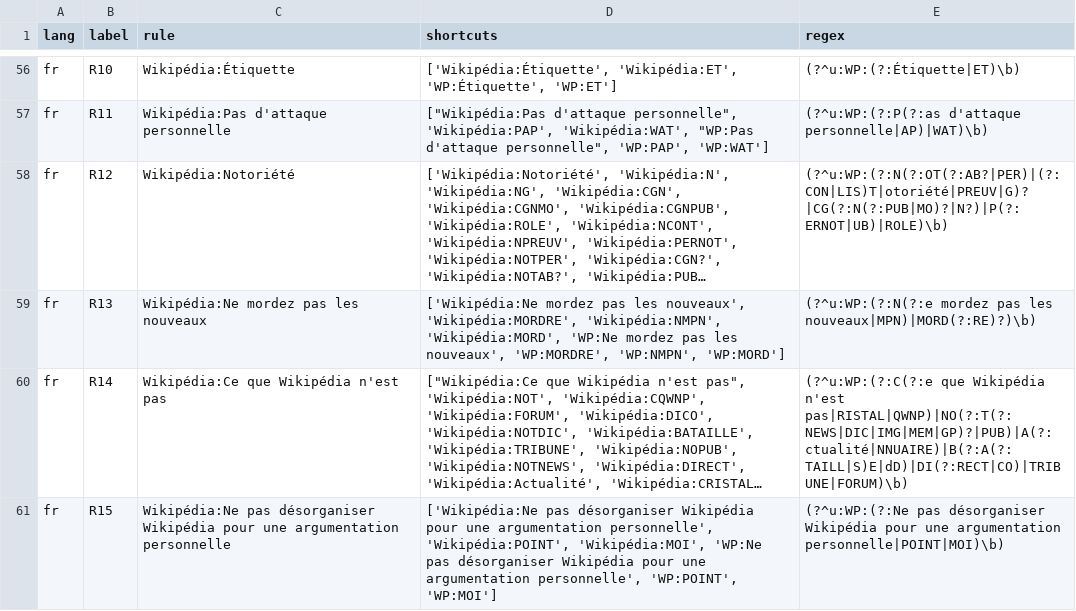
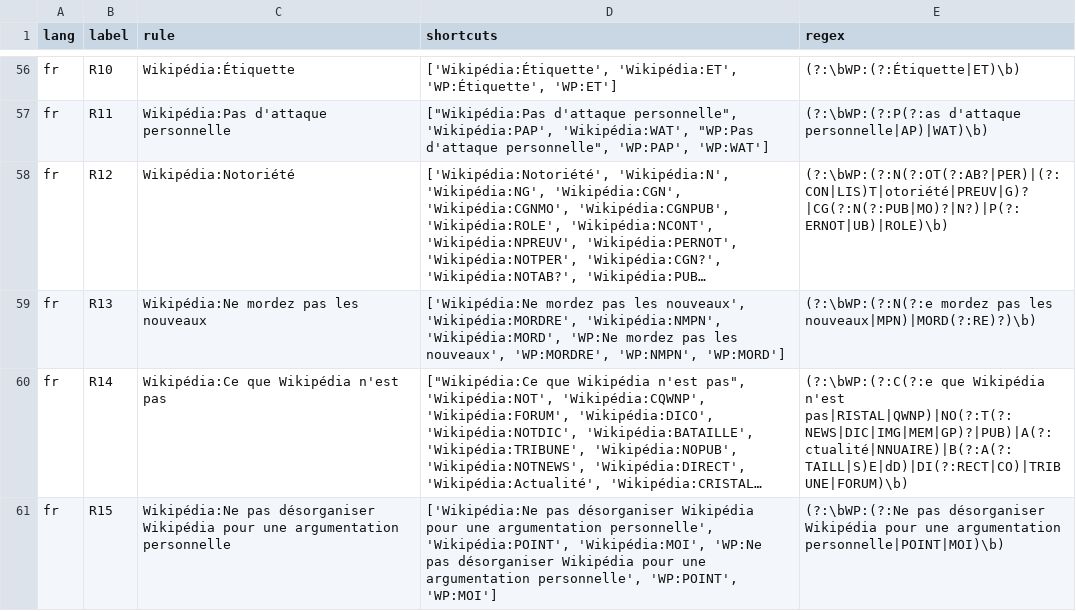
Before and after one commit to sohyeonhwang/wikipi, a TSV file: run_wikiq/rule_regex_generated.tsv, drawn as a sheet; only a part is shown, gaps mark what is left out; long unchanged cells end in …; the diff covers the shown part only; the diff names each change by its address in the sheet, - before the commit and + after, or states it on an @@ line.

Commit message:
fixed manually the start of regex

```diff
--- a/run_wikiq/rule_regex_generated.tsv
+++ b/run_wikiq/rule_regex_generated.tsv
-E56 (regex): (?^u:WP:(?:Étiquette|ET)\b)
+E56 (regex): (?:\bWP:(?:Étiquette|ET)\b)
-E57 (regex): (?^u:WP:(?:P(?:as d'attaque personnelle|AP)|WAT)\b)
+E57 (regex): (?:\bWP:(?:P(?:as d'attaque personnelle|AP)|WAT)\b)
-E58 (regex): (?^u:WP:(?:N(?:OT(?:AB?|PER)|(?:CON|LIS)T|otoriété|PREUV|G)?|CG(?:N(?:PUB|MO)?|N?)|P(?:ERNOT|UB)|ROLE)\b)
+E58 (regex): (?:\bWP:(?:N(?:OT(?:AB?|PER)|(?:CON|LIS)T|otoriété|PREUV|G)?|CG(?:N(?:PUB|MO)?|N?)|P(?:ERNOT|UB)|ROLE)\b)
-E59 (regex): (?^u:WP:(?:N(?:e mordez pas…
+E59 (regex): (?:\bWP:(?:N(?:e mordez pas…
-E60 (regex): (?^u:WP:(?:C(?:e que Wikipédia…
+E60 (regex): (?:\bWP:(?:C(?:e que Wikipédia…
-E61 (regex): (?^u:WP:(?:Ne pas désorganiser…
+E61 (regex): (?:\bWP:(?:Ne pas désorganiser…
```
Also changed, not shown: 69 edited cells elsewhere in this file, 1 other file.
